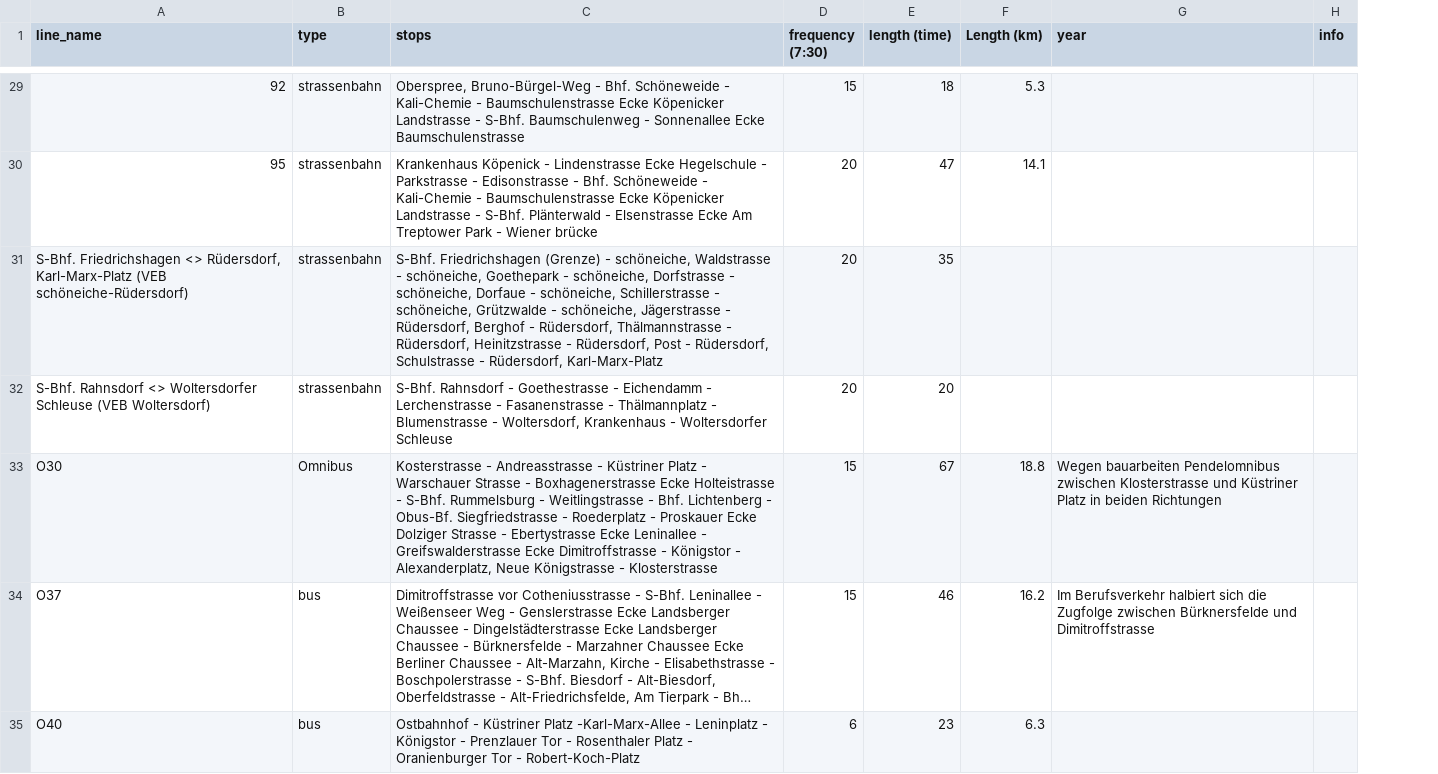
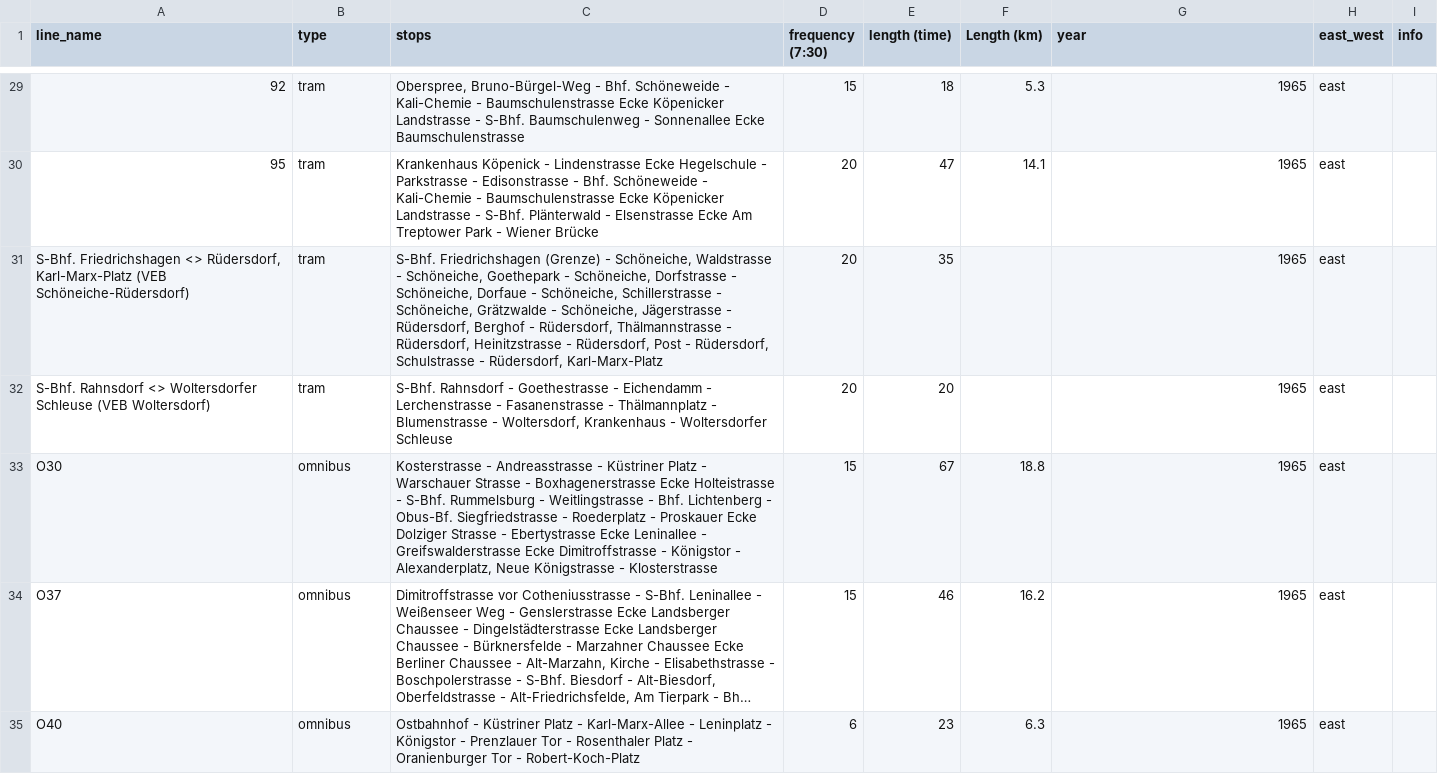
Before and after one commit to noahjb27/fahrplanbuch, a CSV file: data/raw/1965_east.csv, drawn as a sheet; only a part is shown, gaps mark what is left out; long unchanged cells end in …; the diff covers the shown part only; the diff names each change by its address in the sheet, - before the commit and + after, or states it on an @@ line.

Commit message:
finished 1965 east and west with updated means of stop_ids using sides

```diff
--- a/data/raw/1965_east.csv
+++ b/data/raw/1965_east.csv
+column H (east_west), rows 29-35: all east
-B29:B32 (type): strassenbahn
+B29:B32 (type): tram
-G29:G32 (year): (empty)
+G29:G32 (year): 1965
-C30 (stops): …- Wiener brücke
+C30 (stops): …- Wiener Brücke
-A31 (line_name): …Karl-Marx-Platz (VEB schöneiche-Rüdersdorf)
+A31 (line_name): …Karl-Marx-Platz (VEB Schöneiche-Rüdersdorf)
-C31 (stops): …(Grenze) - schöneiche, Waldstrasse - schöneiche, Goethepark - schöneiche, Dorfstrasse - schöneiche, Dorfaue - schöneiche, Schillerstrasse - schöneiche, Grützwalde - schöneiche, Jägerstrasse -…
+C31 (stops): …(Grenze) - Schöneiche, Waldstrasse - Schöneiche, Goethepark - Schöneiche, Dorfstrasse - Schöneiche, Dorfaue - Schöneiche, Schillerstrasse - Schöneiche, Grätzwalde - Schöneiche, Jägerstrasse -…
-B33 (type): Omnibus
+B33 (type): omnibus
-G33 (year): Wegen bauarbeiten Pendelomnibus zwischen Klosterstrasse und Küstriner Platz in beiden Richtungen
+G33 (year): 1965
-B34:B35 (type): bus
+B34:B35 (type): omnibus
-G34 (year): Im Berufsverkehr halbiert sich die Zugfolge zwischen Bürknersfelde und Dimitroffstrasse
+G34 (year): 1965
-C35 (stops): …Küstriner Platz -Karl-Marx-Allee - Leninplatz…
+C35 (stops): …Küstriner Platz - Karl-Marx-Allee - Leninplatz…
-G35 (year): (empty)
+G35 (year): 1965
```
Also changed, not shown: 2 removed rows and 146 edited cells elsewhere in this file, data/interim/stops_for_openrefine/unmatched_stops_1965_west_refined.csv, data/raw/1965_west.csv, 23 other files.
